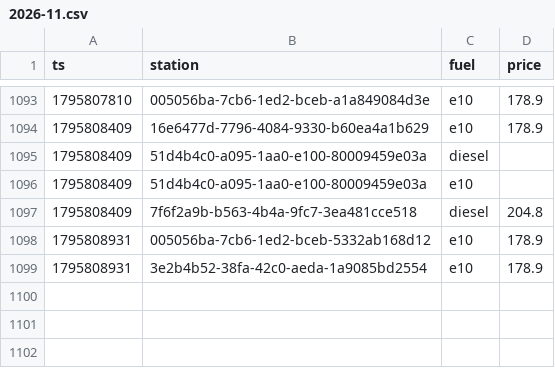
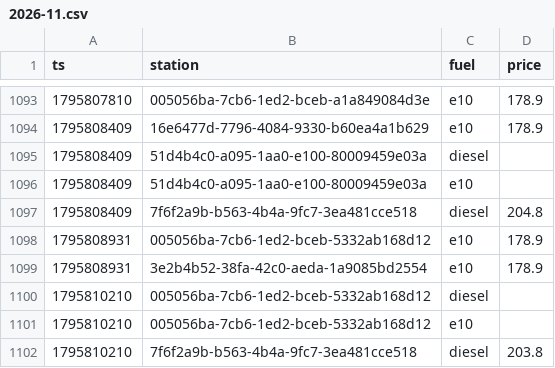
Before and after one commit to Mario-vibe/spritpreis-kompass, a CSV file: data/events/2026-11.csv, drawn as a sheet; only a part is shown, gaps mark what is left out; the diff names each change by its address in the sheet, - before the commit and + after, or states it on an @@ line.

```diff
--- a/data/events/2026-11.csv
+++ b/data/events/2026-11.csv
+row 1100: 1795810210 | 005056ba-7cb6-1ed2-bceb-5332ab168d12 | diesel
+row 1101: 1795810210 | 005056ba-7cb6-1ed2-bceb-5332ab168d12 | e10
+row 1102: 1795810210 | 7f6f2a9b-b563-4b4a-9fc7-3ea481cce518 | diesel | 203.8
```
Also changed, not shown: 3 other files.
